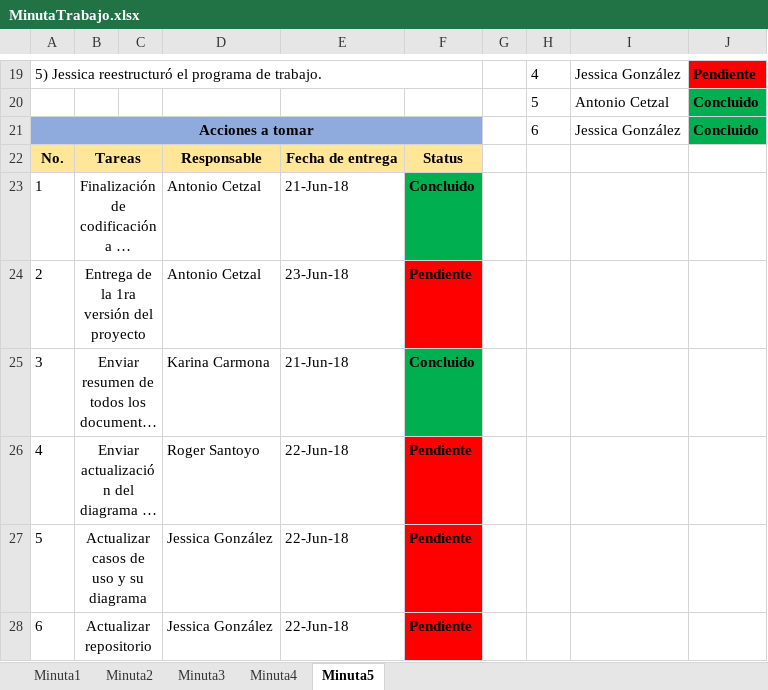
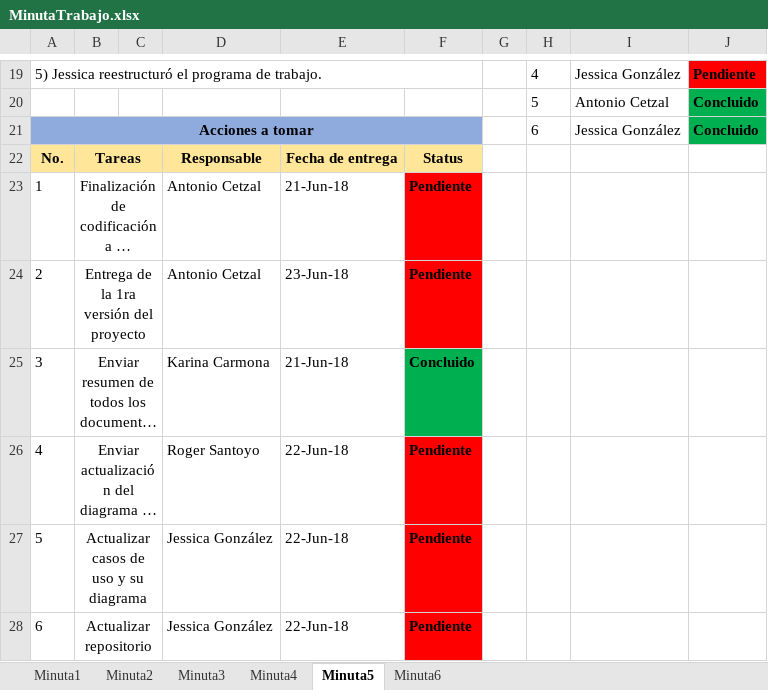
Before and after one commit to JessicaSarai98/CapaciExpress, an Excel workbook: Documentacion/MinutaTrabajo.xlsx, sheet Minuta5, drawn as a sheet; only a part is shown, gaps mark what is left out; long unchanged cells end in …; values as stored, in another font and other column widths than the file's, no borders; charts and pictures not drawn; the diff names each change by its address in the sheet, - before the commit and + after, or states it on an @@ line.

Commit message:
minuta

```diff
--- a/Documentacion/MinutaTrabajo.xlsx (sheet Minuta5)
+++ b/Documentacion/MinutaTrabajo.xlsx (sheet Minuta5)
+sheet tab: Minuta6
-F23: Concluido
+F23: Pendiente
-F23 fill: #00B050
+F23 fill: #FF0000
```
Also changed, not shown: charts or pictures.
